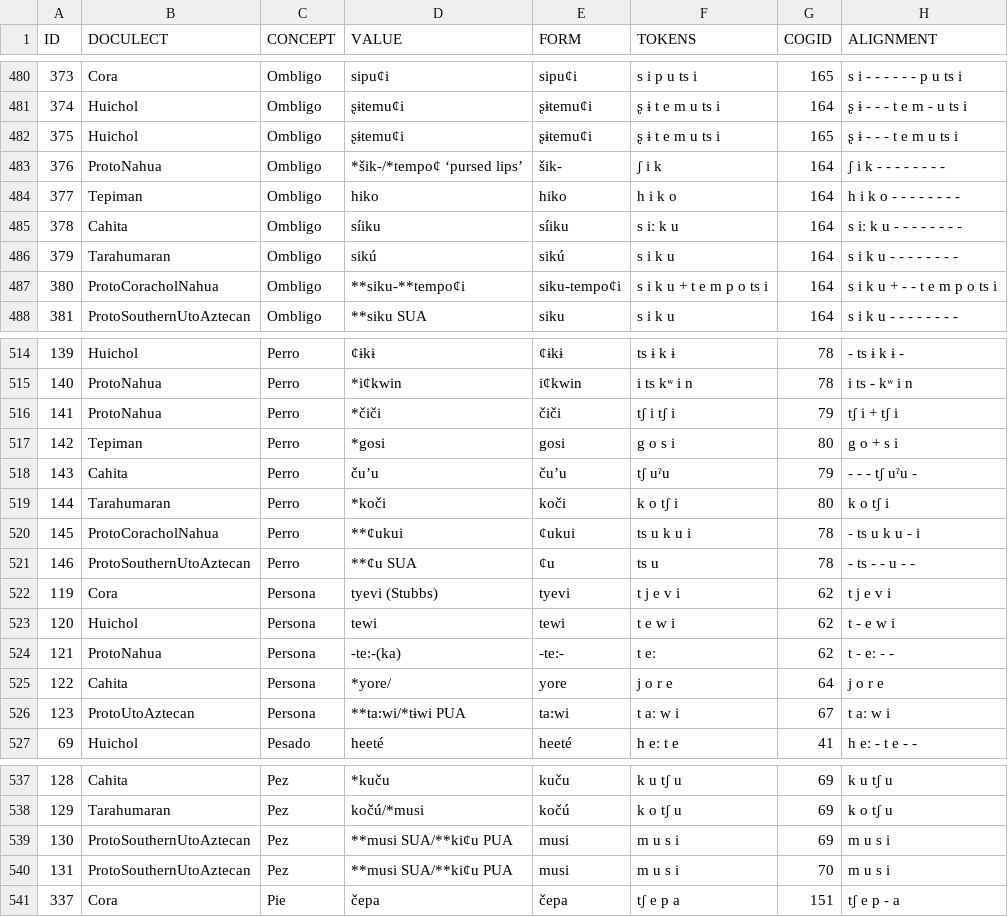
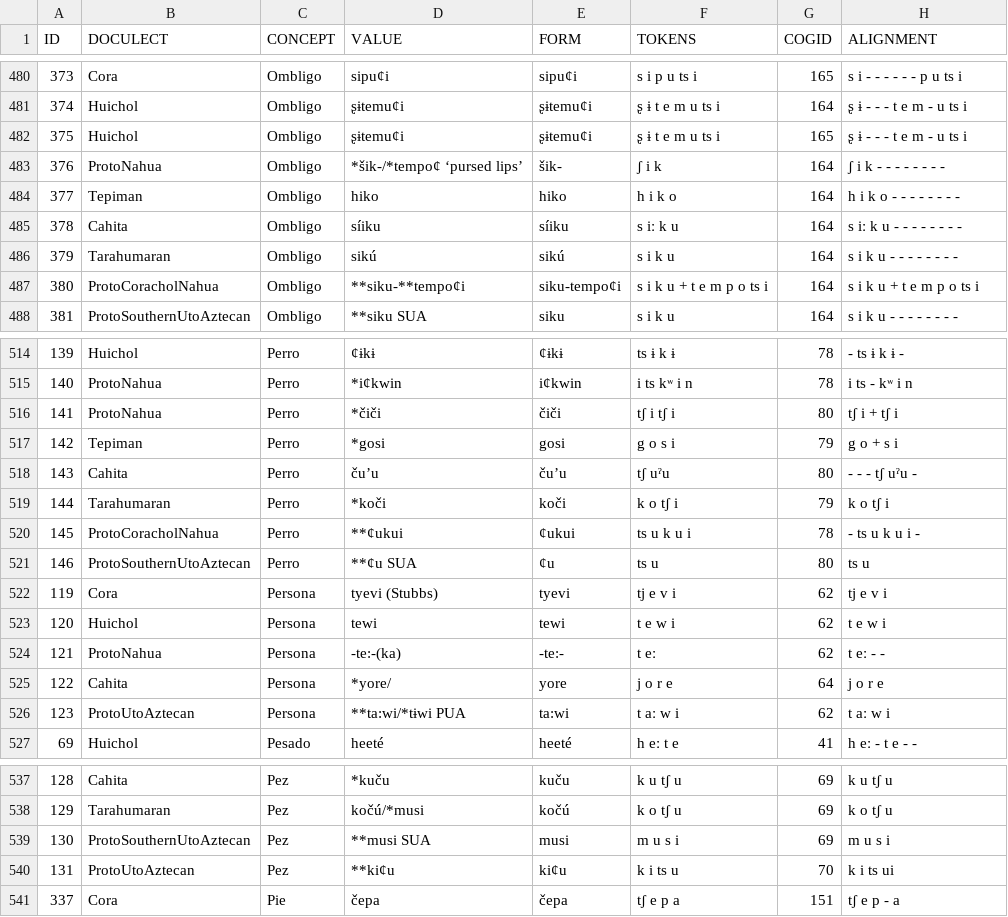
Before and after one commit to lexibank/pharaocoracholaztecan, a TSV file: examples/wordlist.tsv, drawn as a sheet; only a part is shown, gaps mark what is left out.

Commit message:
Update wordlist.tsv

```diff
--- a/examples/wordlist.tsv
+++ b/examples/wordlist.tsv
@@ -481,3 +481,3 @@ ID	DOCULECT	CONCEPT	VALUE	FORM	TOKENS	COGID	ALIGNMENT
 374	Huichol	Ombligo	ʂɨtemu¢i	ʂɨtemu¢i	ʂ ɨ t e m u ts i	164	 ʂ ɨ - - - t e m - u ts i
-375	Huichol	Ombligo	ʂɨtemu¢i	ʂɨtemu¢i	ʂ ɨ t e m u ts i	165	ʂ ɨ - - - t e m u ts i
+375	Huichol	Ombligo	ʂɨtemu¢i	ʂɨtemu¢i	ʂ ɨ t e m u ts i	165	ʂ ɨ - - - t e m - u ts i
 376	ProtoNahua	Ombligo	*šik-/*tempo¢ ‘pursed lips’	šik-	ʃ i k	164	ʃ i k - - - - - - - -
@@ -486,3 +486,3 @@ ID	DOCULECT	CONCEPT	VALUE	FORM	TOKENS	COGID	ALIGNMENT
 379	Tarahumaran	Ombligo	sikú	sikú	s i k u	164	 s i k u - - - - - - - -
-380	ProtoCoracholNahua	Ombligo	**siku-**tempo¢i	siku-tempo¢i	s i k u + t e m p o ts i	164	s i k u + - - t e m p o ts i
+380	ProtoCoracholNahua	Ombligo	**siku-**tempo¢i	siku-tempo¢i	s i k u + t e m p o ts i	164	s i k u + t e m p o ts i
 381	ProtoSouthernUtoAztecan	Ombligo	**siku SUA	siku	s i k u	164	s i k u - - - - - - - -
@@ -515,13 +515,13 @@ ID	DOCULECT	CONCEPT	VALUE	FORM	TOKENS	COGID	ALIGNMENT
 140	ProtoNahua	Perro	*i¢kwin	i¢kwin	i ts kʷ i n	78	i ts - kʷ i n
-141	ProtoNahua	Perro	*čiči	čiči	tʃ i tʃ i 	79	tʃ i + tʃ i
-142	Tepiman	Perro	*gosi	gosi	g o s i	80	g o + s i
-143	Cahita	Perro	ču’u	ču’u	tʃ uˀu	79	- - - tʃ uˀu -
-144	Tarahumaran	Perro	*koči	koči	k o tʃ i	80	k o tʃ i
-145	ProtoCoracholNahua	Perro	**¢ukui	¢ukui	ts u k u i	78	- ts u k u - i
-146	ProtoSouthernUtoAztecan	Perro	**¢u SUA	¢u	ts u	78	- ts - - u - -
-119	Cora	Persona	tyevi (Stubbs)	tyevi	t j e v i	62	t j e v i
-120	Huichol	Persona	tewi	tewi	t e w i	62	t - e w i
-121	ProtoNahua	Persona	-te:-(ka)	-te:-	t eː	62	t - eː - -
+141	ProtoNahua	Perro	*čiči	čiči	tʃ i tʃ i 	80	tʃ i + tʃ i
+142	Tepiman	Perro	*gosi	gosi	g o s i	79	g o + s i
+143	Cahita	Perro	ču’u	ču’u	tʃ uˀu	80	- - - tʃ uˀu -
+144	Tarahumaran	Perro	*koči	koči	k o tʃ i	79	k o tʃ i
+145	ProtoCoracholNahua	Perro	**¢ukui	¢ukui	ts u k u i	78	- ts u k u i -
+146	ProtoSouthernUtoAztecan	Perro	**¢u SUA	¢u	ts u	80	ts u
+119	Cora	Persona	tyevi (Stubbs)	tyevi	tj e v i	62	tj e v i
+120	Huichol	Persona	tewi	tewi	t e w i	62	t e w i
+121	ProtoNahua	Persona	-te:-(ka)	-te:-	t eː	62	t eː - -
 122	Cahita	Persona	*yore/	yore	j o r e	64	j o r e
-123	ProtoUtoAztecan	Persona	**ta:wi/*tɨwi PUA	ta:wi	t aː w i	67	t aː w i
+123	ProtoUtoAztecan	Persona	**ta:wi/*tɨwi PUA	ta:wi	t aː w i	62	t aː w i
 69	Huichol	Pesado	heeté	heeté	h eː t e	41	h eː - t e - -
@@ -538,4 +538,4 @@ ID	DOCULECT	CONCEPT	VALUE	FORM	TOKENS	COGID	ALIGNMENT
 129	Tarahumaran	Pez	kočú/*musi	kočú	k o tʃ u	69	k o tʃ u
-130	ProtoSouthernUtoAztecan	Pez	**musi SUA/**ki¢u PUA	musi	m u s i	69	m u s i
-131	ProtoSouthernUtoAztecan	Pez	**musi SUA/**ki¢u PUA	musi	m u s i	70	m u s i
+130	ProtoSouthernUtoAztecan	Pez	**musi SUA	musi	m u s i	69	m u s i
+131	ProtoUtoAztecan	Pez	**ki¢u 	ki¢u	k i ts u	70	k i ts ui
 337	Cora	Pie	čepa	čepa	tʃ e p a	151	tʃ e p - a
```
